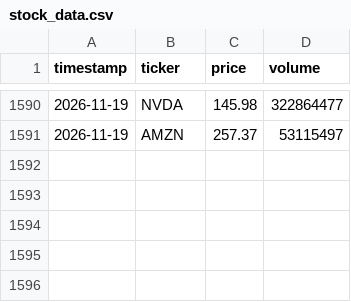
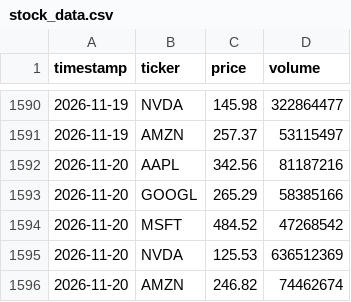
Before and after one commit to mitchellballinger/stock-price-pipeline, a CSV file: stock_data.csv, drawn as a sheet; only a part is shown, gaps mark what is left out.

```diff
--- a/stock_data.csv
+++ b/stock_data.csv
@@ -1591 +1591,6 @@ timestamp,ticker,price,volume
 2026-11-19,AMZN,257.37,53115497
+2026-11-20,AAPL,342.56,81187216
+2026-11-20,GOOGL,265.29,58385166
+2026-11-20,MSFT,484.52,47268542
+2026-11-20,NVDA,125.53,636512369
+2026-11-20,AMZN,246.82,74462674
```
